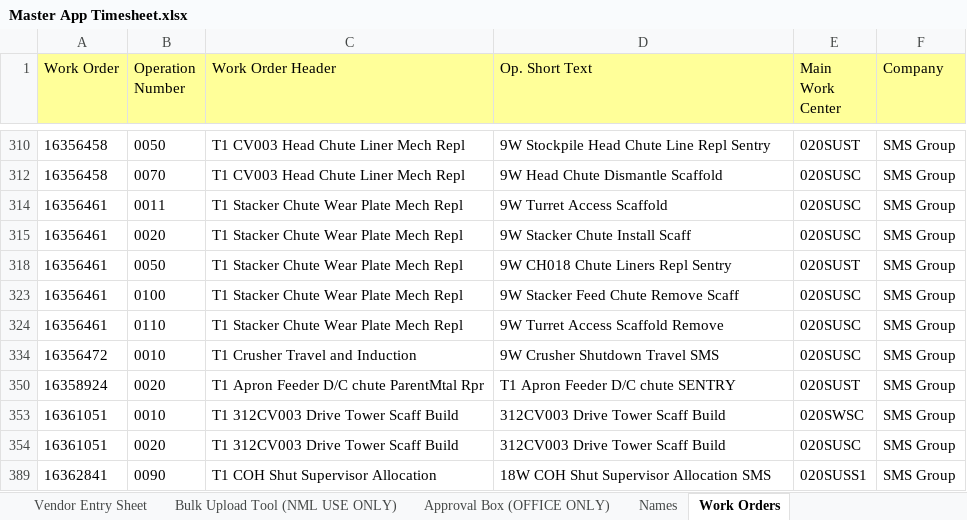
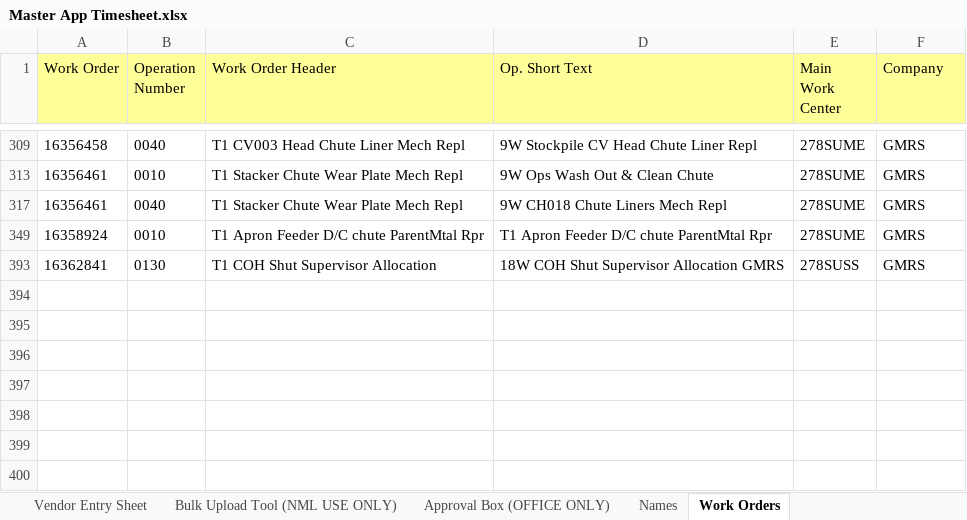
Before and after one commit to dioncoinz/timesheet-app, an Excel workbook: public/data/Master App Timesheet.xlsx, sheet Work Orders, drawn as a sheet; only a part is shown, gaps mark what is left out; values as stored, in another font and other column widths than the file's, no borders; removed rows and columns are numbered as before the commit, all else as after; the diff covers the shown part only; the diff names each change by its address in the sheet, - before the commit and + after, or states it on an @@ line.

```diff
--- a/public/data/Master App Timesheet.xlsx (sheet Work Orders)
+++ b/public/data/Master App Timesheet.xlsx (sheet Work Orders)
-B309 (Operation Number): 0050
+B309 (Operation Number): 0040
-D309 (Op. Short Text): 9W Stockpile Head Chute Line Repl Sentry
+D309 (Op. Short Text): 9W Stockpile CV Head Chute Liner Repl
-E309 (Main Work Center): 020SUST
+E309 (Main Work Center): 278SUME
-F309 (Company): SMS Group
+F309 (Company): GMRS
@@ row 312 hidden: 16356458 | 0070 | T1 CV003 Head Chute Liner Mech Repl | 9W Head Chute Dismantle Scaffold | 020SUSC | SMS Group @@
@@ row 314 hidden: 16356461 | 0011 | T1 Stacker Chute Wear Plate Mech Repl | 9W Turret Access Scaffold | 020SUSC | SMS Group @@
-B313 (Operation Number): 0020
+B313 (Operation Number): 0010
-D313 (Op. Short Text): 9W Stacker Chute Install Scaff
+D313 (Op. Short Text): 9W Ops Wash Out & Clean Chute
-E313 (Main Work Center): 020SUSC
+E313 (Main Work Center): 278SUME
-F313 (Company): SMS Group
+F313 (Company): GMRS
-B317 (Operation Number): 0050
+B317 (Operation Number): 0040
-D317 (Op. Short Text): 9W CH018 Chute Liners Repl Sentry
+D317 (Op. Short Text): 9W CH018 Chute Liners Mech Repl
-E317 (Main Work Center): 020SUST
+E317 (Main Work Center): 278SUME
-F317 (Company): SMS Group
+F317 (Company): GMRS
@@ row 323 hidden: 16356461 | 0100 | T1 Stacker Chute Wear Plate Mech Repl | 9W Stacker Feed Chute Remove Scaff | 020SUSC | SMS Group @@
@@ row 324 hidden: 16356461 | 0110 | T1 Stacker Chute Wear Plate Mech Repl | 9W Turret Access Scaffold Remove | 020SUSC | SMS Group @@
@@ row 334 hidden: 16356472 | 0010 | T1 Crusher Travel and Induction | 9W Crusher Shutdown Travel SMS | 020SUSC | SMS Group @@
-B349 (Operation Number): 0020
+B349 (Operation Number): 0010
-D349 (Op. Short Text): T1 Apron Feeder D/C chute SENTRY
+D349 (Op. Short Text): T1 Apron Feeder D/C chute ParentMtal Rpr
-E349 (Main Work Center): 020SUST
+E349 (Main Work Center): 278SUME
-F349 (Company): SMS Group
+F349 (Company): GMRS
@@ row 353 hidden: 16361051 | 0010 | T1 312CV003 Drive Tower Scaff Build | 312CV003 Drive Tower Scaff Build | 020SWSC | SMS Group @@
@@ row 354 hidden: 16361051 | 0020 | T1 312CV003 Drive Tower Scaff Build | 312CV003 Drive Tower Scaff Build | 020SUSC | SMS Group @@
-B393 (Operation Number): 0090
+B393 (Operation Number): 0130
-D393 (Op. Short Text): 18W COH Shut Supervisor Allocation SMS
+D393 (Op. Short Text): 18W COH Shut Supervisor Allocation GMRS
-E393 (Main Work Center): 020SUSS1
+E393 (Main Work Center): 278SUSS
-F393 (Company): SMS Group
+F393 (Company): GMRS
```
Also changed, not shown: 36 hidden or unhidden rows and 48 edited cells elsewhere in this sheet, sheet Names, 1 other file.
